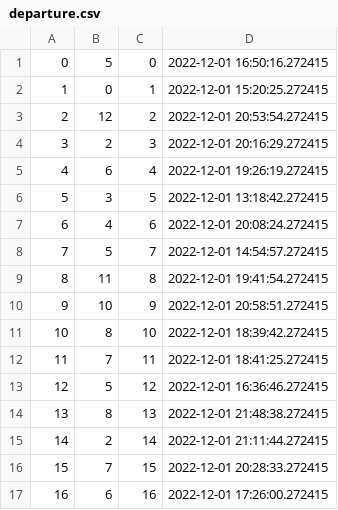
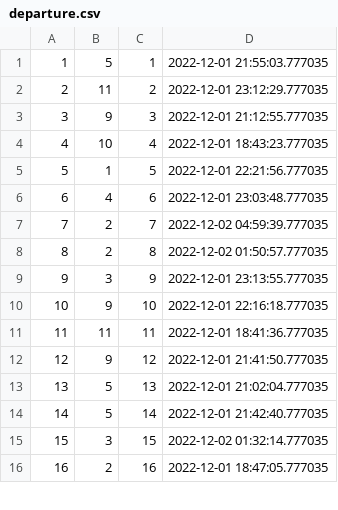
Before and after one commit to notsamdonald/SPM_group_1, a CSV file: database/output_tables/departure.csv, drawn as a sheet; only a part is shown; the diff covers the shown part only.

```diff
--- a/database/output_tables/departure.csv
+++ b/database/output_tables/departure.csv
@@ -1,17 +1,16 @@
-0,5,0,2022-12-01 16:50:16.272415
-1,0,1,2022-12-01 15:20:25.272415
-2,12,2,2022-12-01 20:53:54.272415
-3,2,3,2022-12-01 20:16:29.272415
-4,6,4,2022-12-01 19:26:19.272415
-5,3,5,2022-12-01 13:18:42.272415
-6,4,6,2022-12-01 20:08:24.272415
-7,5,7,2022-12-01 14:54:57.272415
-8,11,8,2022-12-01 19:41:54.272415
-9,10,9,2022-12-01 20:58:51.272415
-10,8,10,2022-12-01 18:39:42.272415
-11,7,11,2022-12-01 18:41:25.272415
-12,5,12,2022-12-01 16:36:46.272415
-13,8,13,2022-12-01 21:48:38.272415
-14,2,14,2022-12-01 21:11:44.272415
-15,7,15,2022-12-01 20:28:33.272415
-16,6,16,2022-12-01 17:26:00.272415
+1,5,1,2022-12-01 21:55:03.777035
+2,11,2,2022-12-01 23:12:29.777035
+3,9,3,2022-12-01 21:12:55.777035
+4,10,4,2022-12-01 18:43:23.777035
+5,1,5,2022-12-01 22:21:56.777035
+6,4,6,2022-12-01 23:03:48.777035
+7,2,7,2022-12-02 04:59:39.777035
+8,2,8,2022-12-02 01:50:57.777035
+9,3,9,2022-12-01 23:13:55.777035
+10,9,10,2022-12-01 22:16:18.777035
+11,11,11,2022-12-01 18:41:36.777035
+12,9,12,2022-12-01 21:41:50.777035
+13,5,13,2022-12-01 21:02:04.777035
+14,5,14,2022-12-01 21:42:40.777035
+15,3,15,2022-12-02 01:32:14.777035
+16,2,16,2022-12-01 18:47:05.777035
```
Also changed, not shown: 1 added row and 63 edited cells elsewhere in this file, database/output_tables/flight.csv, database/output_tables/lands.csv, 6 other files.
